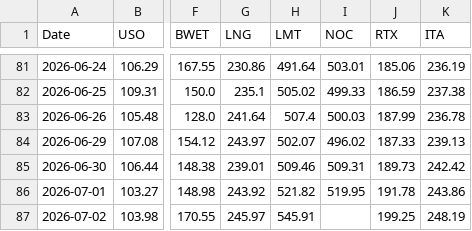
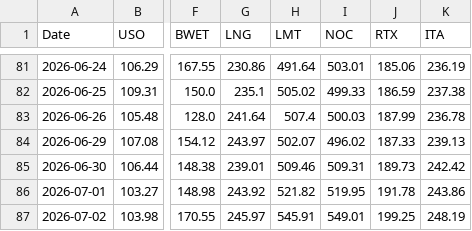
Before and after one commit to gohjhb92/G1, a CSV file: docs/tracker.csv, drawn as a sheet; only a part is shown, gaps mark what is left out; the diff names each change by its address in the sheet, - before the commit and + after, or states it on an @@ line.

```diff
--- a/docs/tracker.csv
+++ b/docs/tracker.csv
-I87 (NOC): (empty)
+I87 (NOC): 549.01
```
Also changed, not shown: tracker.csv.
